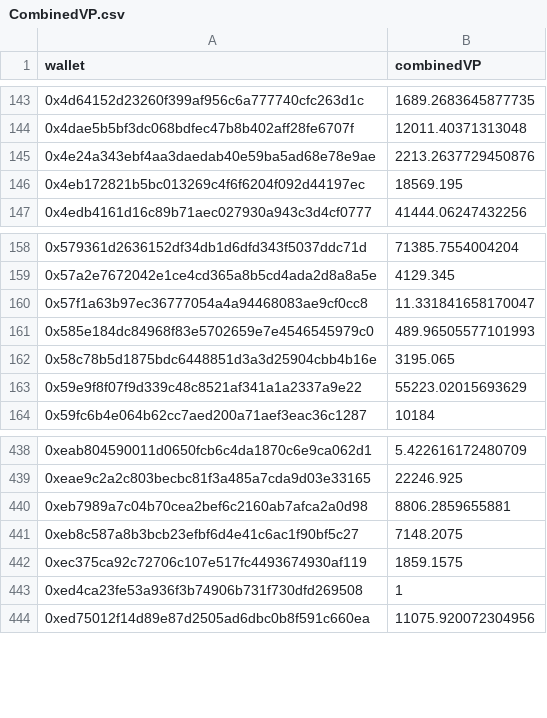
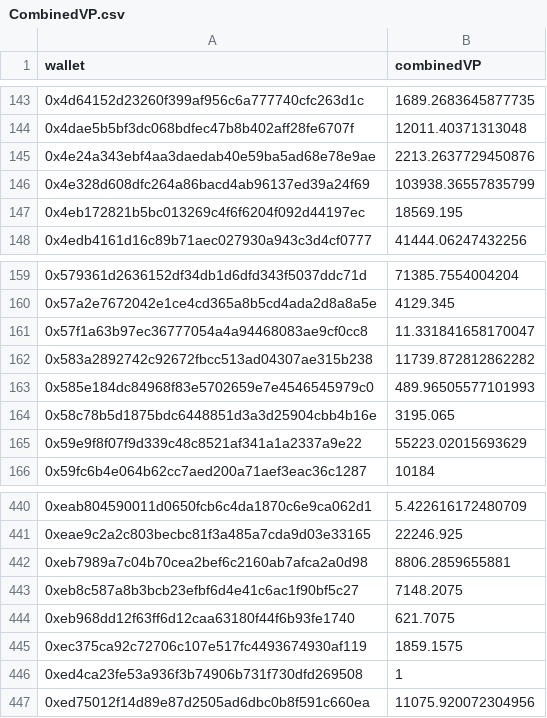
Before and after one commit to pgendreau/aavegotchi-ptd, a CSV file: CombinedVP/CombinedVP.csv, drawn as a sheet; only a part is shown, gaps mark what is left out.

Commit message:
Updated combined VP with new eligible addresses

```diff
--- a/CombinedVP/CombinedVP.csv
+++ b/CombinedVP/CombinedVP.csv
@@ -145,2 +145,3 @@ wallet,combinedVP
 0x4e24a343ebf4aa3daedab40e59ba5ad68e78e9ae,2213.2637729450876
+0x4e328d608dfc264a86bacd4ab96137ed39a24f69,103938.36557835799
 0x4eb172821b5bc013269c4f6f6204f092d44197ec,18569.195
@@ -160,2 +161,3 @@ wallet,combinedVP
 0x57f1a63b97ec36777054a4a94468083ae9cf0cc8,11.331841658170047
+0x583a2892742c92672fbcc513ad04307ae315b238,11739.872812862282
 0x585e184dc84968f83e5702659e7e4546545979c0,489.96505577101993
@@ -441,2 +443,3 @@ wallet,combinedVP
 0xeb8c587a8b3bcb23efbf6d4e41c6ac1f90bf5c27,7148.2075
+0xeb968dd12f63ff6d12caa63180f44f6b93fe1740,621.7075
 0xec375ca92c72706c107e517fc4493674930af119,1859.1575
```
